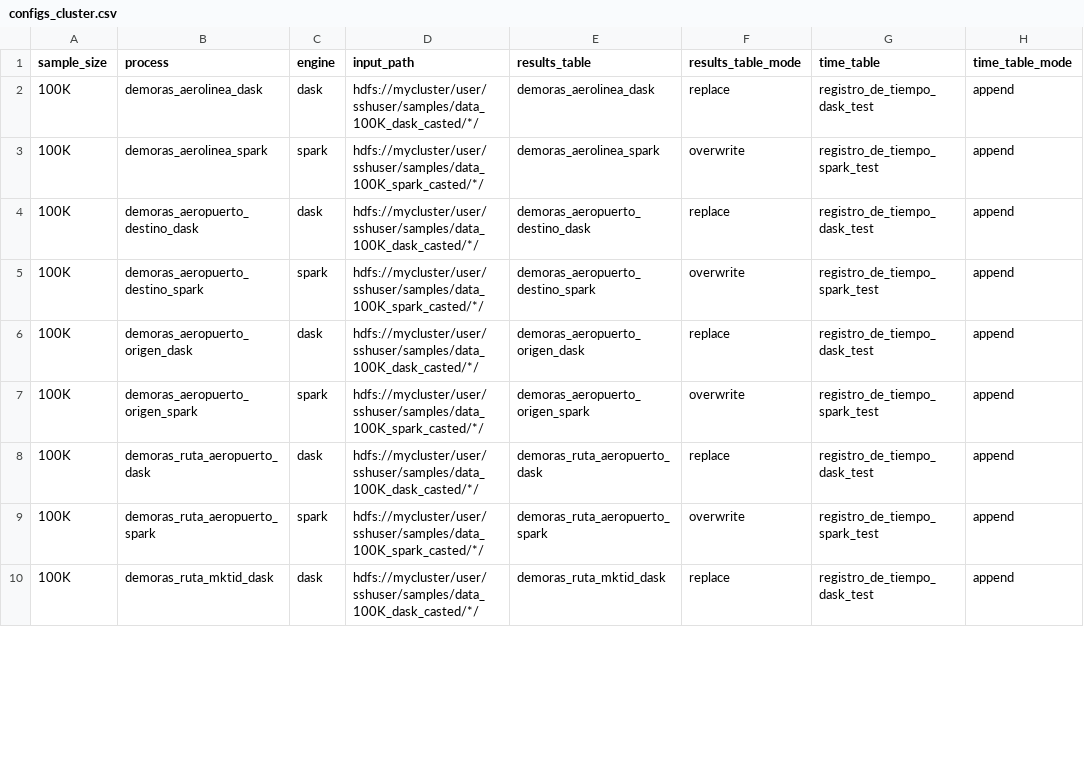
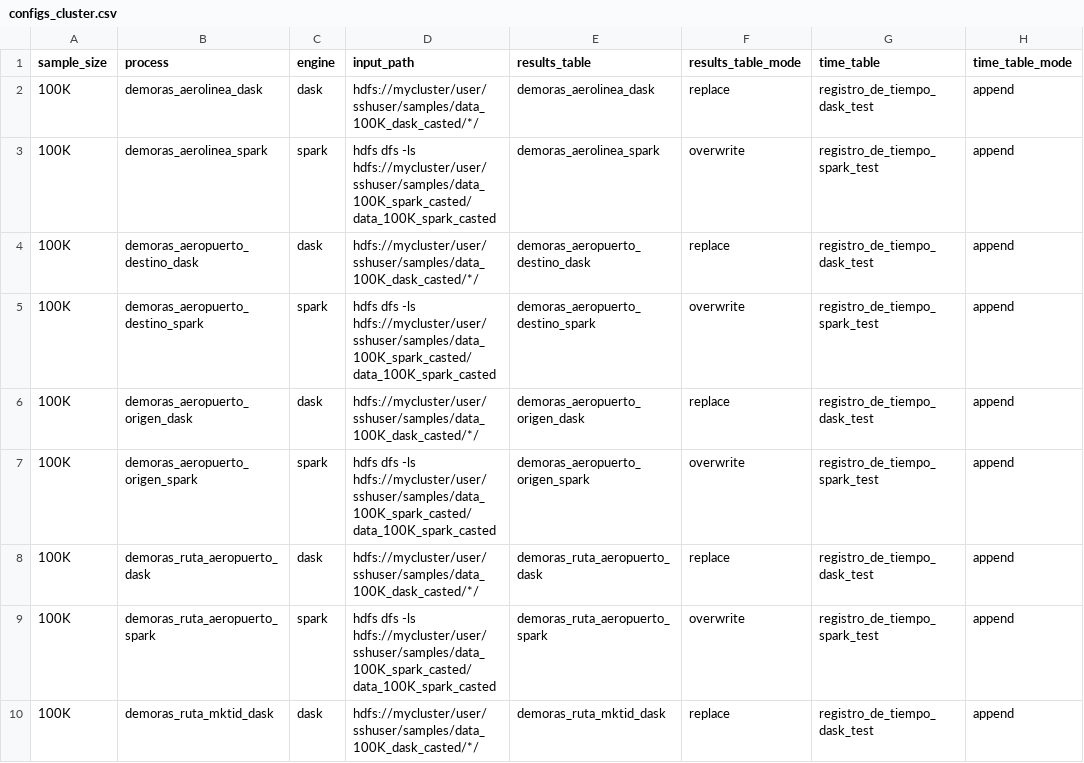
Before and after one commit to ikerforce/spark-rita, a CSV file: conf/base/configs_cluster.csv, drawn as a sheet; only a part is shown; the diff covers the shown part only; the diff names each change by its address in the sheet, - before the commit and + after, or states it on an @@ line.

Commit message:
Actualicé las rutas de 100K

```diff
--- a/conf/base/configs_cluster.csv
+++ b/conf/base/configs_cluster.csv
-D3 (input_path): hdfs://mycluster/user/sshuser/samples/data_100K_spark_casted/*/
+D3 (input_path): hdfs dfs -ls hdfs://mycluster/user/sshuser/samples/data_100K_spark_casted/data_100K_spark_casted
-D5 (input_path): hdfs://mycluster/user/sshuser/samples/data_100K_spark_casted/*/
+D5 (input_path): hdfs dfs -ls hdfs://mycluster/user/sshuser/samples/data_100K_spark_casted/data_100K_spark_casted
-D7 (input_path): hdfs://mycluster/user/sshuser/samples/data_100K_spark_casted/*/
+D7 (input_path): hdfs dfs -ls hdfs://mycluster/user/sshuser/samples/data_100K_spark_casted/data_100K_spark_casted
-D9 (input_path): hdfs://mycluster/user/sshuser/samples/data_100K_spark_casted/*/
+D9 (input_path): hdfs dfs -ls hdfs://mycluster/user/sshuser/samples/data_100K_spark_casted/data_100K_spark_casted
```
Also changed, not shown: 4 edited cells elsewhere in this file.
